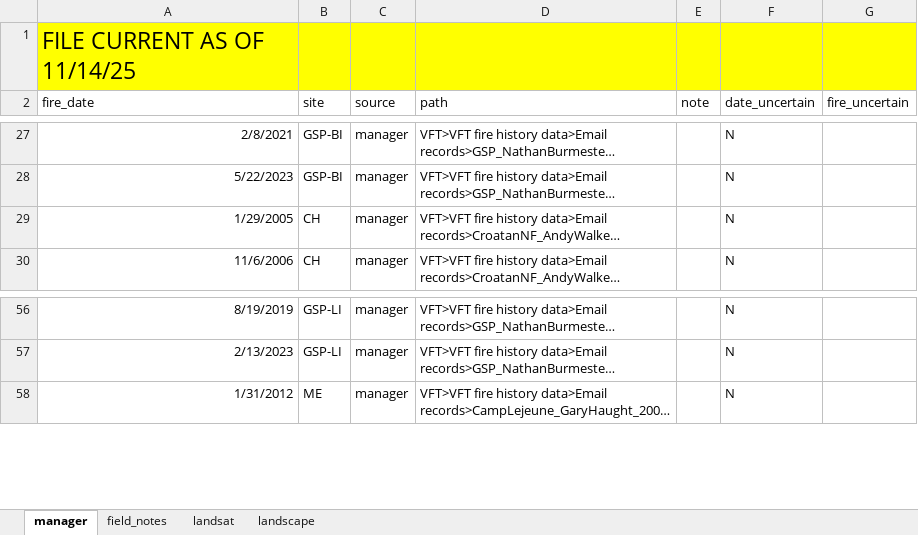
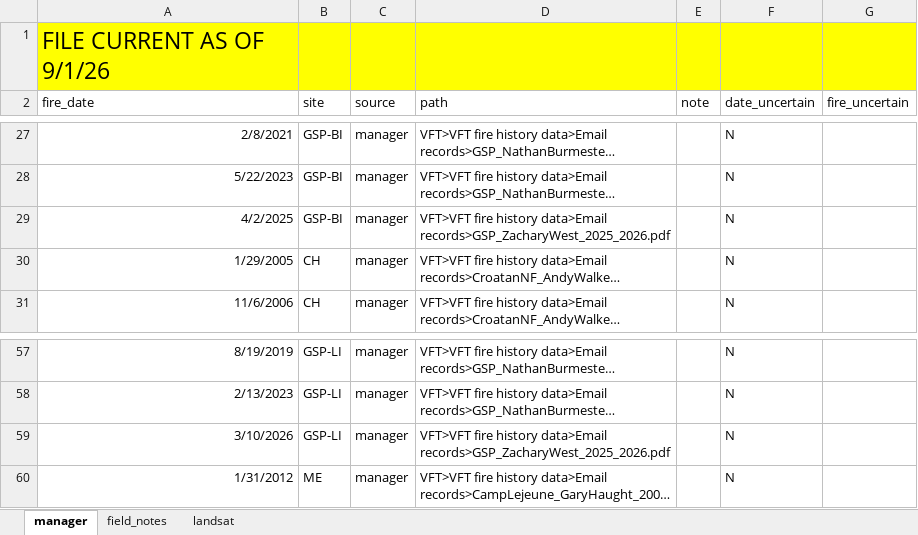
Before and after one commit to zyao78/zyao78VFTcode, an Excel workbook: Legacy effect/raw-data/VFT fire history/excel fire histories.xlsx, sheet manager, drawn as a sheet; only a part is shown, gaps mark what is left out; long unchanged cells end in …; values as stored, in another font and other column widths than the file's, no borders; charts and pictures not drawn; the diff names each change by its address in the sheet, - before the commit and + after, or states it on an @@ line.

```diff
--- a/Legacy effect/raw-data/VFT fire history/excel fire histories.xlsx (sheet manager)
+++ b/Legacy effect/raw-data/VFT fire history/excel fire histories.xlsx (sheet manager)
-sheet tab: landscape
-A1 (fire_date): FILE CURRENT AS OF 11/14/25
+A1 (fire_date): FILE CURRENT AS OF 9/1/26
+row 29: 4/2/2025 | GSP-BI | manager | VFT>VFT fire history data>Email records>GSP_ZacharyWest_2025_2026.pdf |  | N
+row 59: 3/10/2026 | GSP-LI | manager | VFT>VFT fire history data>Email records>GSP_ZacharyWest_2025_2026.pdf |  | N
```
Also changed, not shown: sheet landsat, 30 other files.
